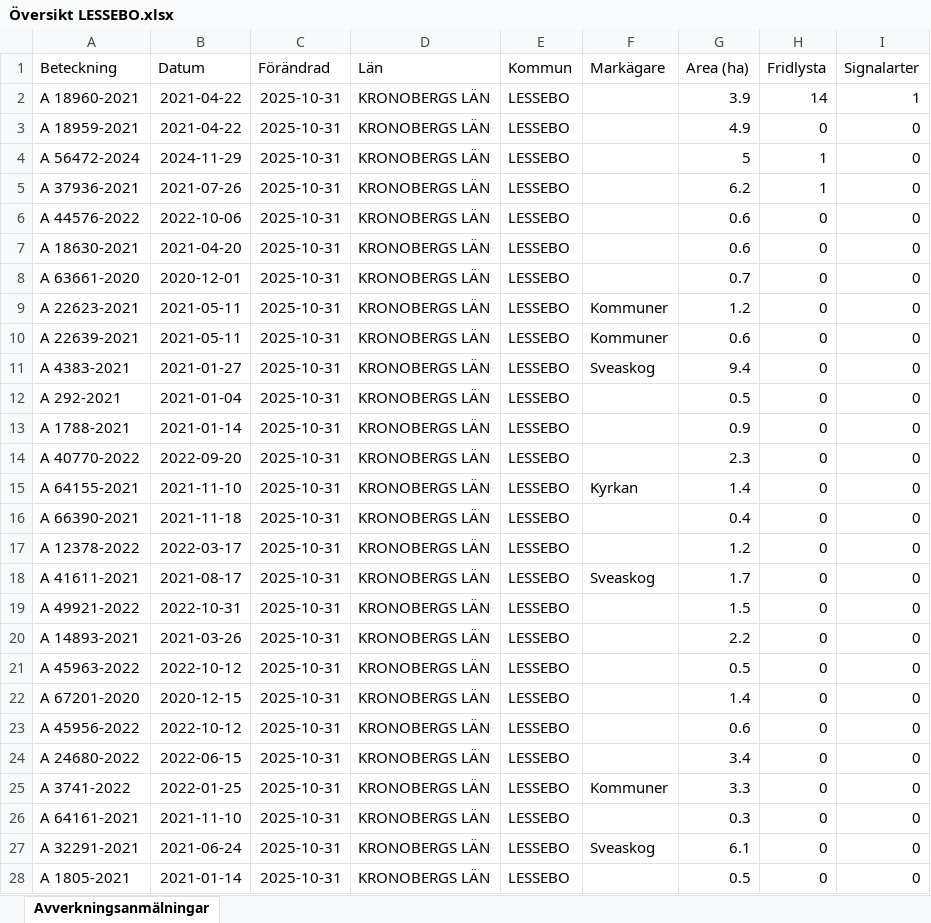
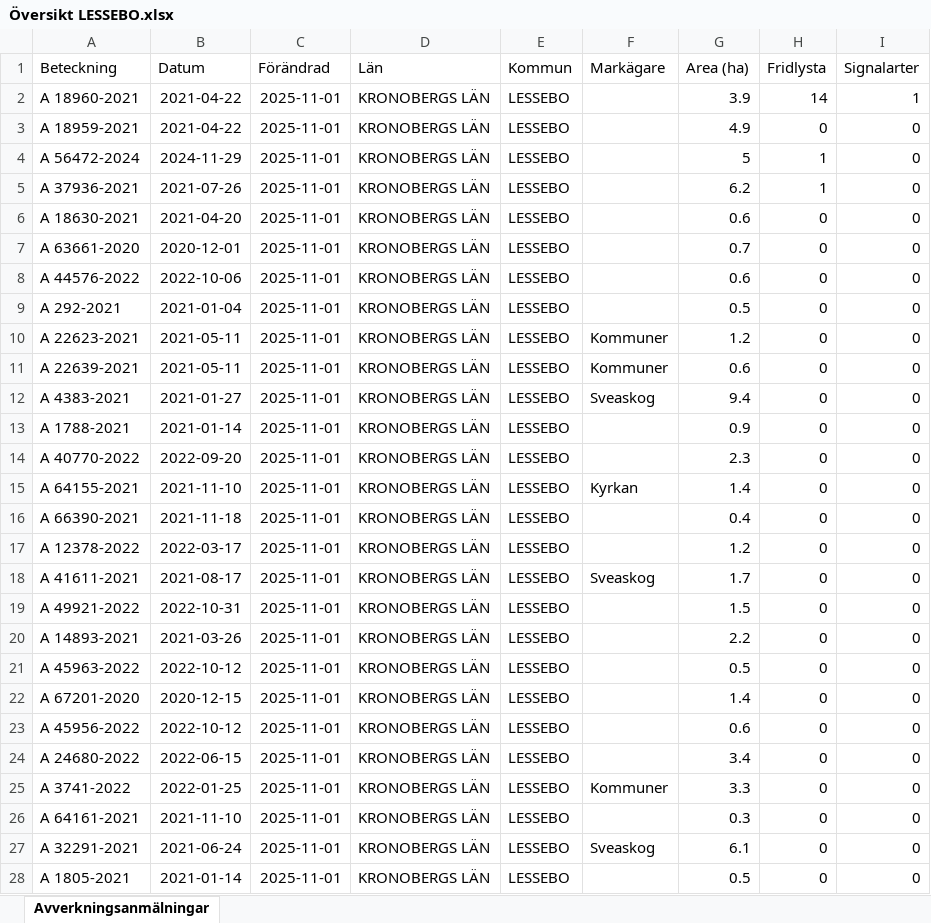
Before and after one commit to klasma/Logging_0761, an Excel workbook: Översikt LESSEBO.xlsx, sheet Avverkningsanmälningar, drawn as a sheet; only a part is shown; values as stored, in another font and other column widths than the file's, no borders; the diff covers the shown part only; the diff names each change by its address in the sheet, - before the commit and + after, or states it on an @@ line.

```diff
--- a/Översikt LESSEBO.xlsx (sheet Avverkningsanmälningar)
+++ b/Översikt LESSEBO.xlsx (sheet Avverkningsanmälningar)
-C2:C28 (Förändrad): 2025-10-31
+C2:C28 (Förändrad): 2025-11-01
-A6 (Beteckning): A 44576-2022
+A6 (Beteckning): A 18630-2021
-B6 (Datum): 2022-10-06
+B6 (Datum): 2021-04-20
-A7 (Beteckning): A 18630-2021
+A7 (Beteckning): A 63661-2020
-B7 (Datum): 2021-04-20
+B7 (Datum): 2020-12-01
-G7 (Area (ha)): 0.6
+G7 (Area (ha)): 0.7
-A8 (Beteckning): A 63661-2020
+A8 (Beteckning): A 44576-2022
-B8 (Datum): 2020-12-01
+B8 (Datum): 2022-10-06
-G8 (Area (ha)): 0.7
+G8 (Area (ha)): 0.6
-A9 (Beteckning): A 22623-2021
+A9 (Beteckning): A 292-2021
-B9 (Datum): 2021-05-11
+B9 (Datum): 2021-01-04
-F9 (Markägare): Kommuner
+F9 (Markägare): (empty)
-G9 (Area (ha)): 1.2
+G9 (Area (ha)): 0.5
-A10 (Beteckning): A 22639-2021
+A10 (Beteckning): A 22623-2021
-G10 (Area (ha)): 0.6
+G10 (Area (ha)): 1.2
-A11 (Beteckning): A 4383-2021
+A11 (Beteckning): A 22639-2021
-B11 (Datum): 2021-01-27
+B11 (Datum): 2021-05-11
-F11 (Markägare): Sveaskog
+F11 (Markägare): Kommuner
-G11 (Area (ha)): 9.4
+G11 (Area (ha)): 0.6
-A12 (Beteckning): A 292-2021
+A12 (Beteckning): A 4383-2021
-B12 (Datum): 2021-01-04
+B12 (Datum): 2021-01-27
-F12 (Markägare): (empty)
+F12 (Markägare): Sveaskog
-G12 (Area (ha)): 0.5
+G12 (Area (ha)): 9.4
```
Also changed, not shown: 1105 edited cells elsewhere in this sheet, artfynd/A 18959-2021 artfynd.xlsx, artfynd/A 18960-2021 artfynd.xlsx, 20 other files.
